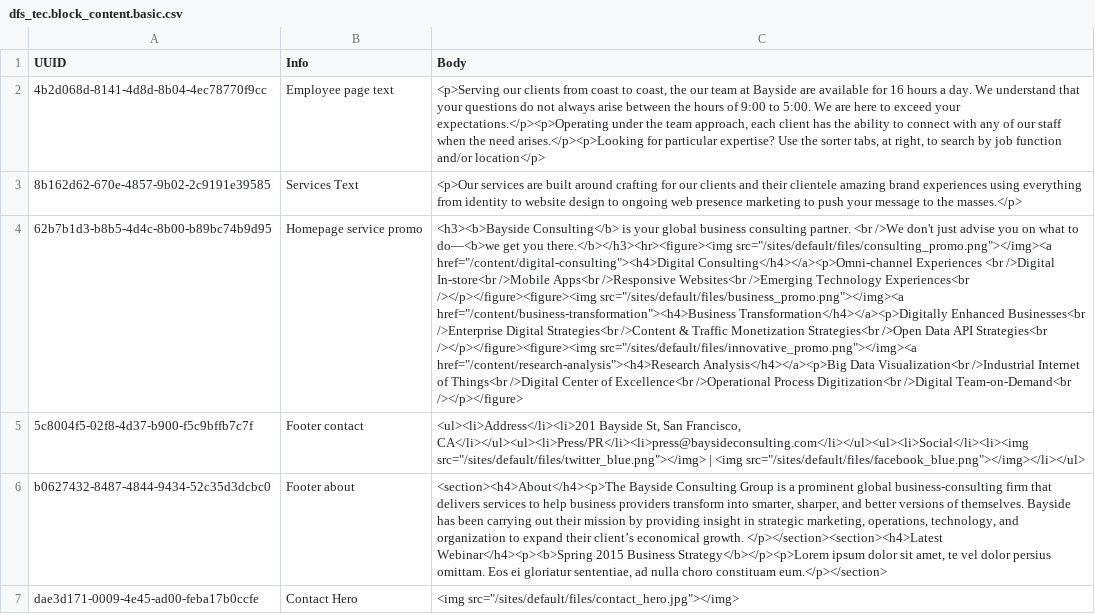
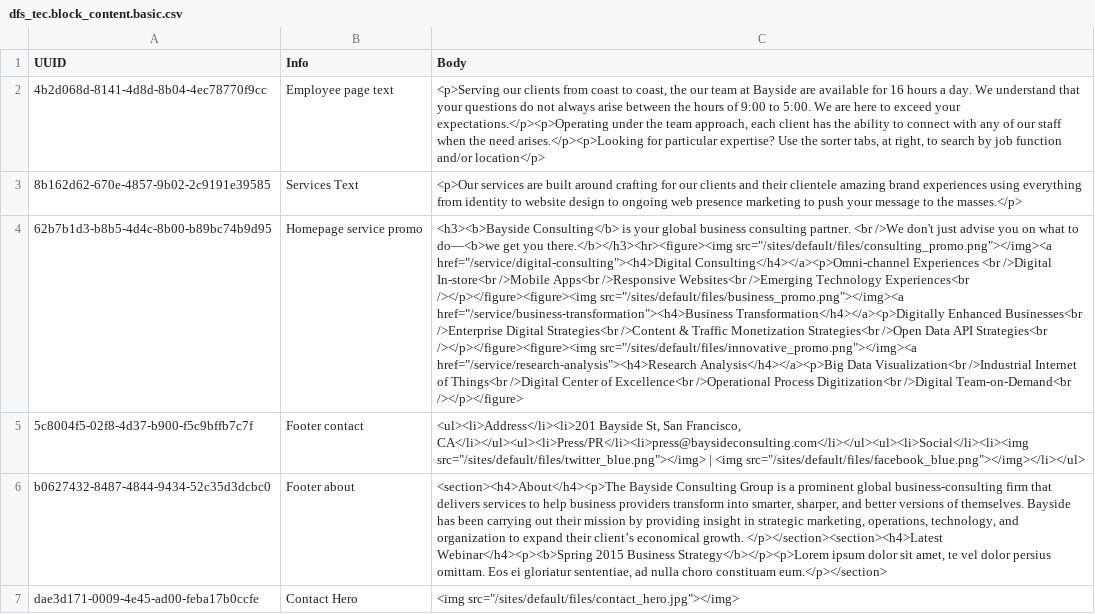
Before and after one commit to zolhorvath/df, a CSV file: modules/dfs/dfs_tec/data/dfs_tec.block_content.basic.csv, drawn as a sheet; the diff names each change by its address in the sheet, - before the commit and + after, or states it on an @@ line.

```diff
--- a/modules/dfs/dfs_tec/data/dfs_tec.block_content.basic.csv
+++ b/modules/dfs/dfs_tec/data/dfs_tec.block_content.basic.csv
-C4 (Body): …there.</b></h3><hr><figure><img src="/sites/default/files/consulting_promo.png"></img><a href="/content/digital-consulting"><h4>Digital Consulting</h4></a><p>Omni-channel Experiences <br />Digital In-store<br />Mobile Apps<br />Responsive Websites<br />Emerging Technology Experiences<br /></p></figure><figure><img src="/sites/default/files/business_promo.png"></img><a href="/content/business-transformation"><h4>Business Transformation</h4></a><p>Digitally Enhanced Businesses<br />Enterprise Digital Strategies<br />Content & Traffic Monetization Strategies<br />Open Data API Strategies<br /></p></figure><figure><img src="/sites/default/files/innovative_promo.png"></img><a href="/content/research-analysis"><h4>Research Analysis</h4></a><p>Big Data…
+C4 (Body): …there.</b></h3><hr><figure><img src="/sites/default/files/consulting_promo.png"></img><a href="/service/digital-consulting"><h4>Digital Consulting</h4></a><p>Omni-channel Experiences <br />Digital In-store<br />Mobile Apps<br />Responsive Websites<br />Emerging Technology Experiences<br /></p></figure><figure><img src="/sites/default/files/business_promo.png"></img><a href="/service/business-transformation"><h4>Business Transformation</h4></a><p>Digitally Enhanced Businesses<br />Enterprise Digital Strategies<br />Content & Traffic Monetization Strategies<br />Open Data API Strategies<br /></p></figure><figure><img src="/sites/default/files/innovative_promo.png"></img><a href="/service/research-analysis"><h4>Research Analysis</h4></a><p>Big Data…
```
Also changed, not shown: modules/dfs/dfs_tec/data/dfs_tec.node.article.csv, modules/dfs/dfs_tec/data/dfs_tec.node.employee.csv, 29 other files.
